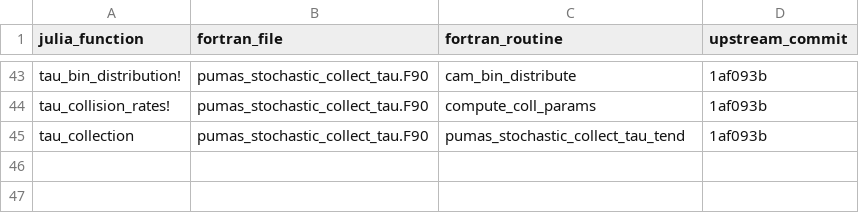
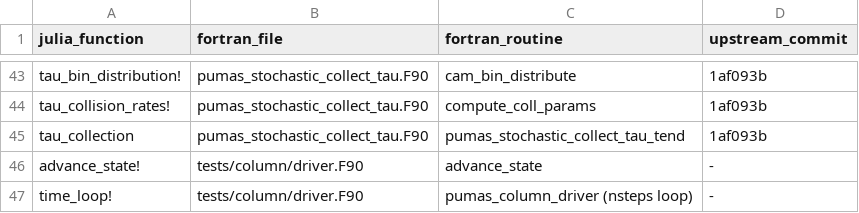
Before and after one commit to diegovillanueva/oPUMAS, a CSV file: julia/TWINS.csv, drawn as a sheet; only a part is shown, gaps mark what is left out; the diff names each change by its address in the sheet, - before the commit and + after, or states it on an @@ line.

```diff
--- a/julia/TWINS.csv
+++ b/julia/TWINS.csv
+row 46: advance_state! | tests/column/driver.F90 | advance_state | -
+row 47: time_loop! | tests/column/driver.F90 | pumas_column_driver (nsteps loop) | -
```
Also changed, not shown: 12 other files.
